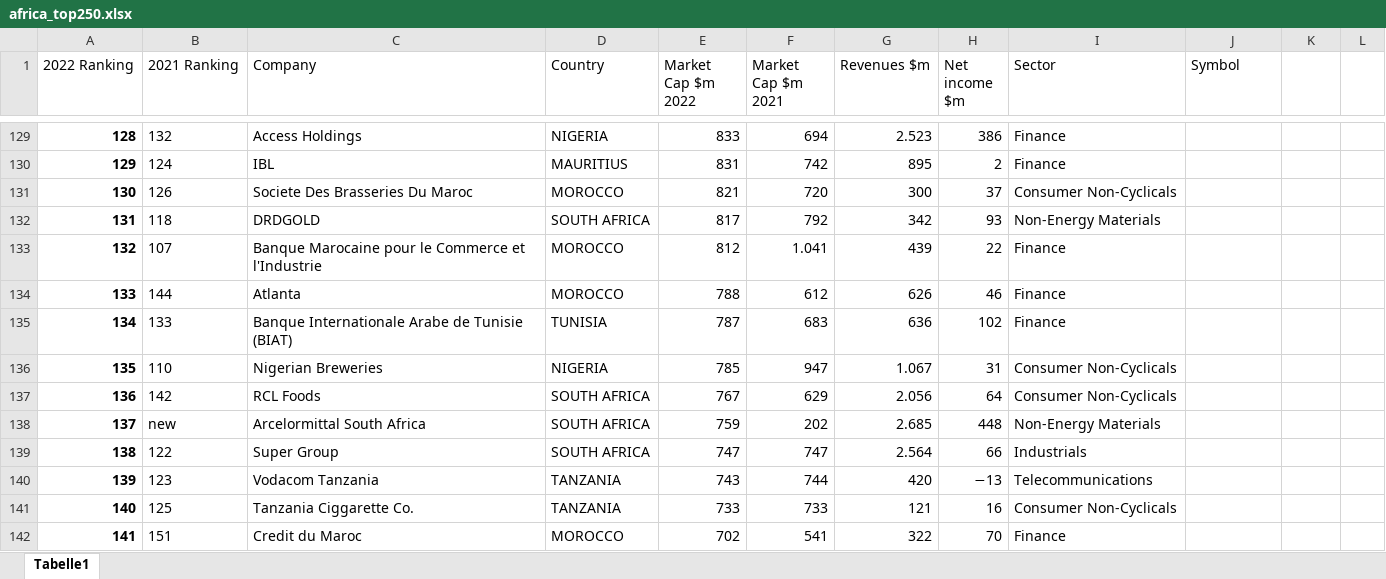
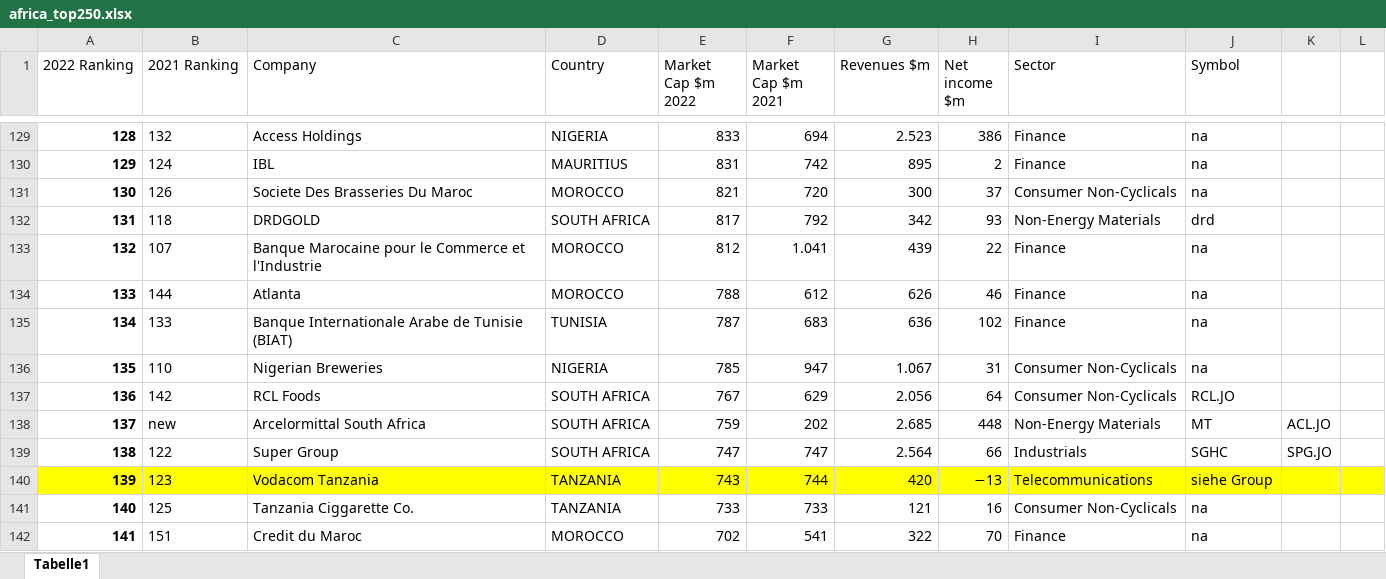
Before and after one commit to seidelmarco/safe_haven_investing, an Excel workbook: investing/africatop250_dfs/africa_top250.xlsx, sheet Tabelle1, drawn as a sheet; only a part is shown, gaps mark what is left out; values as stored, in another font and other column widths than the file's, no borders; the diff covers the shown part only; the diff names each change by its address in the sheet, - before the commit and + after, or states it on an @@ line.

```diff
--- a/investing/africatop250_dfs/africa_top250.xlsx (sheet Tabelle1)
+++ b/investing/africatop250_dfs/africa_top250.xlsx (sheet Tabelle1)
-J129:J131 (Symbol): (empty)
+J129:J131 (Symbol): na
-J132 (Symbol): (empty)
+J132 (Symbol): drd
-J133:J136 (Symbol): (empty)
+J133:J136 (Symbol): na
-J137 (Symbol): (empty)
+J137 (Symbol): RCL.JO
-J138 (Symbol): (empty)
+J138 (Symbol): MT
-K138: (empty)
+K138: ACL.JO
-J139 (Symbol): (empty)
+J139 (Symbol): SGHC
-K139: (empty)
+K139: SPG.JO
-A140:L140 fill: none
+A140:L140 fill: #FFFF00
-J140 (Symbol): (empty)
+J140 (Symbol): siehe Group
-J141:J142 (Symbol): (empty)
+J141:J142 (Symbol): na
```
Also changed, not shown: 88 edited cells and cell formats elsewhere in this sheet, 7 other files.
